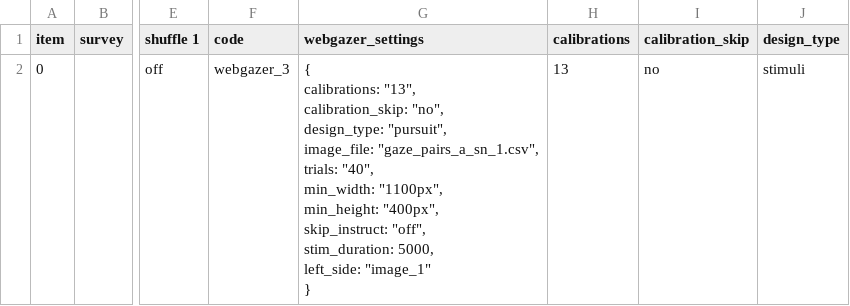
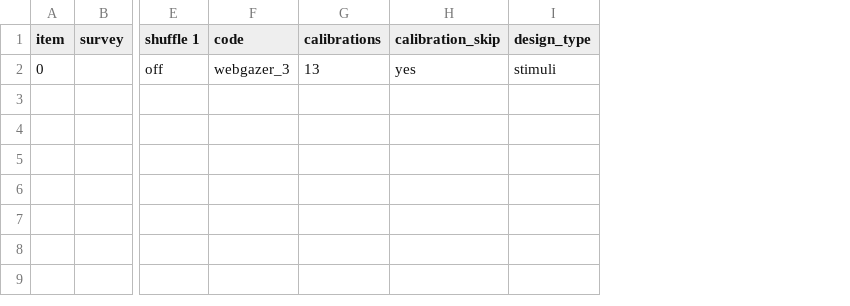
Before and after one commit to zhao-haffey/eye-tracking-face-voice, a CSV file: User/Projects/gaze_preview/procedure_1.csv, drawn as a sheet; only a part is shown, gaps mark what is left out; removed rows and columns are numbered as before the commit, all else as after; ↵ is a line break in a cell; the diff names each change by its address in the sheet, - before the commit and + after, or states it on an @@ line.

```diff
--- a/User/Projects/gaze_preview/procedure_1.csv
+++ b/User/Projects/gaze_preview/procedure_1.csv
-column G (webgazer_settings), row 2: { ↵ calibrations: "13", ↵ calibration_skip: "no", ↵ design_type: "pursuit", ↵ image_file: "gaze_pairs_a_sn_1.csv", ↵ trials: "40", ↵ min_width: "1100px", ↵ min_height: "400px", ↵ skip_instruct: "off", ↵ stim_duration: 5000, ↵ left_side: "image_1" ↵ }
-H2 (calibration_skip): no
+H2 (calibration_skip): yes
```
Also changed, not shown: User/Projects/gaze_preview/gaze_pairs_a_sn.csv, 3 other files.
